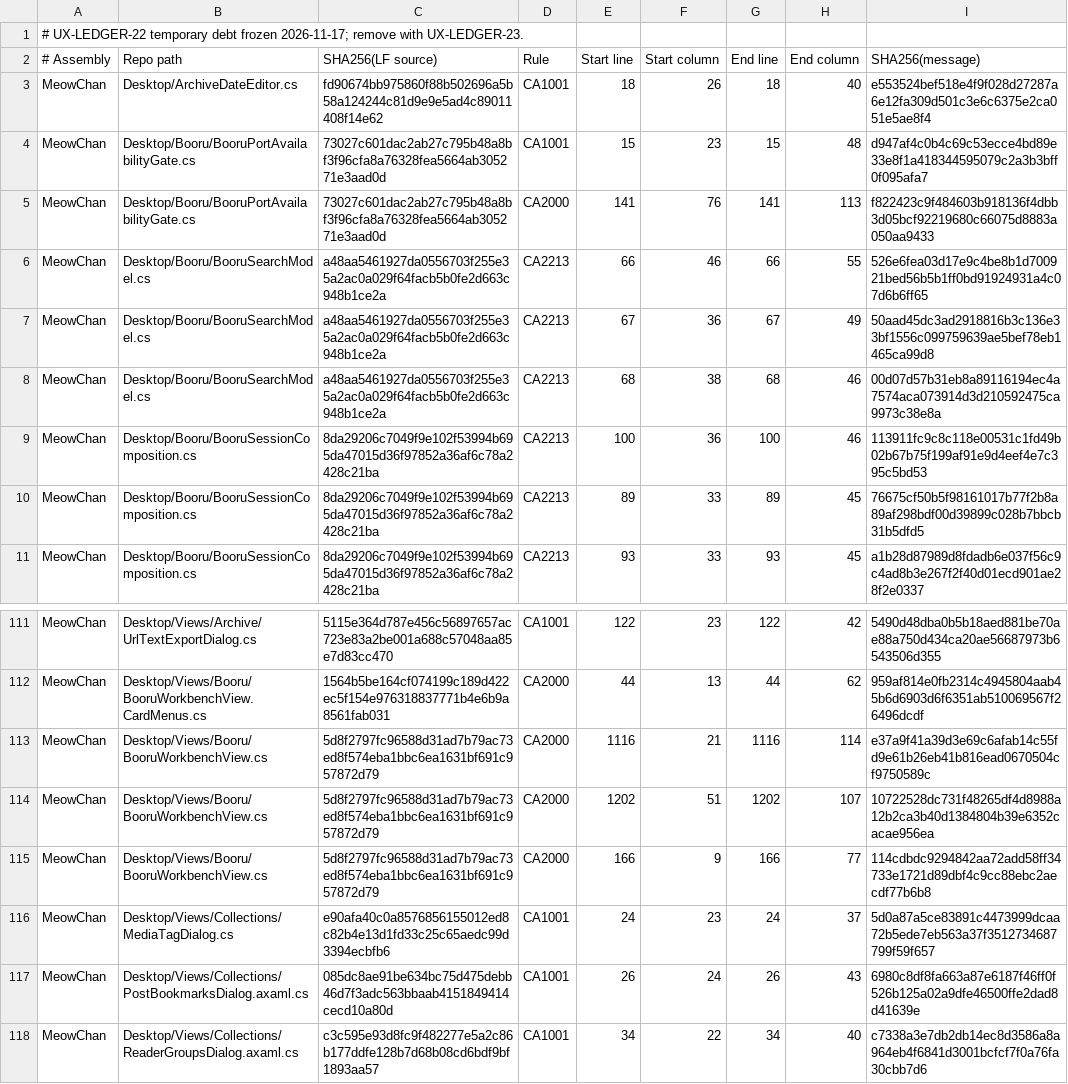
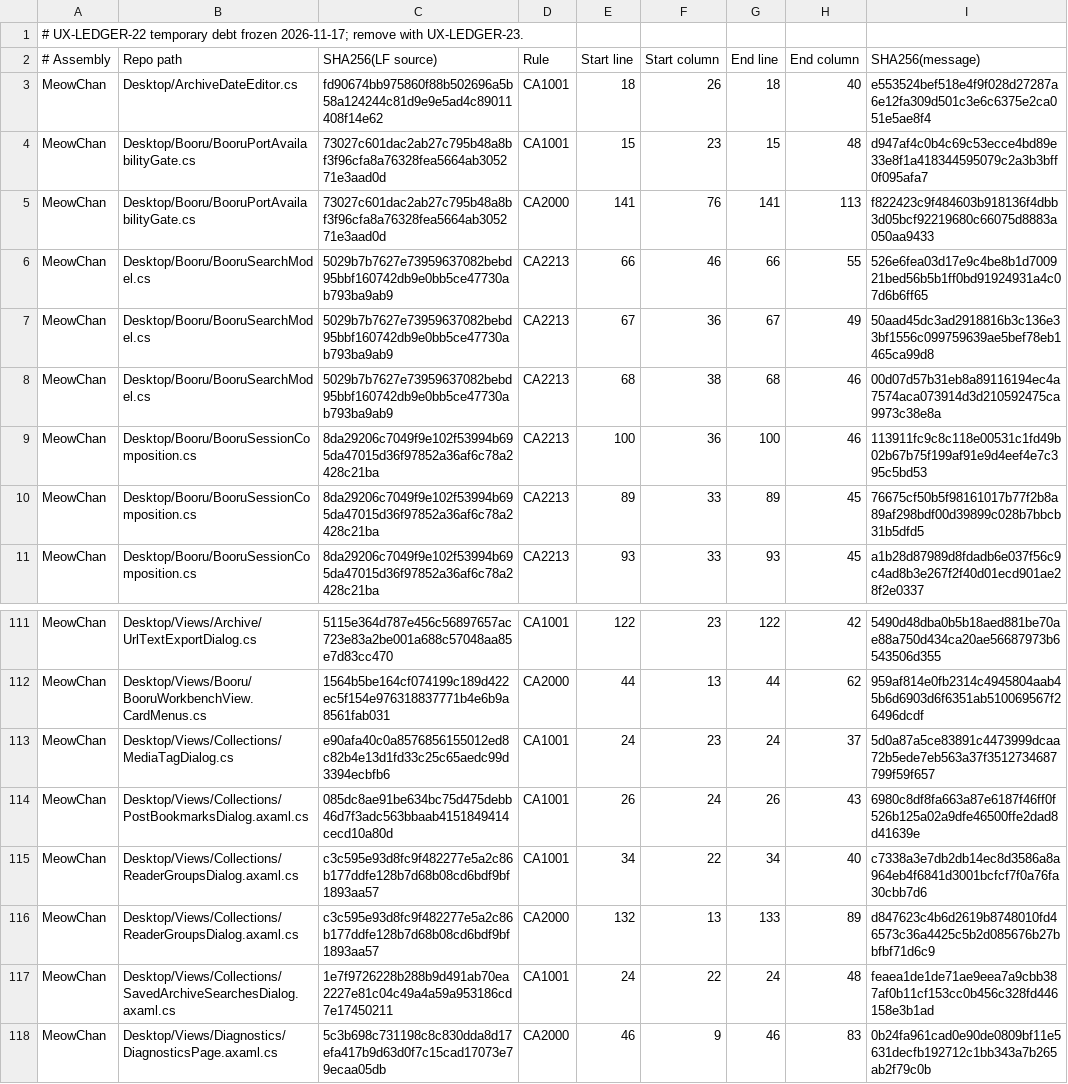
Before and after one commit to grassmann-it/MeowChan, a TSV file: build/analyzer-baseline-2026-11-17.tsv, drawn as a sheet; only a part is shown, gaps mark what is left out; the shorter side is filled out with more unchanged rows.

```diff
--- a/build/analyzer-baseline-2026-11-17.tsv
+++ b/build/analyzer-baseline-2026-11-17.tsv
@@ -5,5 +5,5 @@ MeowChan	Desktop/Booru/BooruPortAvailabilityGate.cs	73027c601dac2ab27c795b48a8bf
 MeowChan	Desktop/Booru/BooruPortAvailabilityGate.cs	73027c601dac2ab27c795b48a8bf3f96cfa8a76328fea5664ab305271e3aad0d	CA2000	141	76	141	113	f822423c9f484603b918136f4dbb3d05bcf92219680c66075d8883a050aa9433
-MeowChan	Desktop/Booru/BooruSearchModel.cs	a48aa5461927da0556703f255e35a2ac0a029f64facb5b0fe2d663c948b1ce2a	CA2213	66	46	66	55	526e6fea03d17e9c4be8b1d700921bed56b5b1ff0bd91924931a4c07d6b6ff65
-MeowChan	Desktop/Booru/BooruSearchModel.cs	a48aa5461927da0556703f255e35a2ac0a029f64facb5b0fe2d663c948b1ce2a	CA2213	67	36	67	49	50aad45dc3ad2918816b3c136e33bf1556c099759639ae5bef78eb1465ca99d8
-MeowChan	Desktop/Booru/BooruSearchModel.cs	a48aa5461927da0556703f255e35a2ac0a029f64facb5b0fe2d663c948b1ce2a	CA2213	68	38	68	46	00d07d57b31eb8a89116194ec4a7574aca073914d3d210592475ca9973c38e8a
+MeowChan	Desktop/Booru/BooruSearchModel.cs	5029b7b7627e73959637082bebd95bbf160742db9e0bb5ce47730ab793ba9ab9	CA2213	66	46	66	55	526e6fea03d17e9c4be8b1d700921bed56b5b1ff0bd91924931a4c07d6b6ff65
+MeowChan	Desktop/Booru/BooruSearchModel.cs	5029b7b7627e73959637082bebd95bbf160742db9e0bb5ce47730ab793ba9ab9	CA2213	67	36	67	49	50aad45dc3ad2918816b3c136e33bf1556c099759639ae5bef78eb1465ca99d8
+MeowChan	Desktop/Booru/BooruSearchModel.cs	5029b7b7627e73959637082bebd95bbf160742db9e0bb5ce47730ab793ba9ab9	CA2213	68	38	68	46	00d07d57b31eb8a89116194ec4a7574aca073914d3d210592475ca9973c38e8a
 MeowChan	Desktop/Booru/BooruSessionComposition.cs	8da29206c7049f9e102f53994b695da47015d36f97852a36af6c78a2428c21ba	CA2213	100	36	100	46	113911fc9c8c118e00531c1fd49b02b67b75f199af91e9d4eef4e7c395c5bd53
@@ -112,5 +112,2 @@ MeowChan	Desktop/Views/Archive/UrlTextExportDialog.cs	5115e364d787e456c56897657a
 MeowChan	Desktop/Views/Booru/BooruWorkbenchView.CardMenus.cs	1564b5be164cf074199c189d422ec5f154e976318837771b4e6b9a8561fab031	CA2000	44	13	44	62	959af814e0fb2314c4945804aab45b6d6903d6f6351ab510069567f26496dcdf
-MeowChan	Desktop/Views/Booru/BooruWorkbenchView.cs	5d8f2797fc96588d31ad7b79ac73ed8f574eba1bbc6ea1631bf691c957872d79	CA2000	1116	21	1116	114	e37a9f41a39d3e69c6afab14c55fd9e61b26eb41b816ead0670504cf9750589c
-MeowChan	Desktop/Views/Booru/BooruWorkbenchView.cs	5d8f2797fc96588d31ad7b79ac73ed8f574eba1bbc6ea1631bf691c957872d79	CA2000	1202	51	1202	107	10722528dc731f48265df4d8988a12b2ca3b40d1384804b39e6352cacae956ea
-MeowChan	Desktop/Views/Booru/BooruWorkbenchView.cs	5d8f2797fc96588d31ad7b79ac73ed8f574eba1bbc6ea1631bf691c957872d79	CA2000	166	9	166	77	114cdbdc9294842aa72add58ff34733e1721d89dbf4c9cc88ebc2aecdf77b6b8
 MeowChan	Desktop/Views/Collections/MediaTagDialog.cs	e90afa40c0a8576856155012ed8c82b4e13d1fd33c25c65aedc99d3394ecbfb6	CA1001	24	23	24	37	5d0a87a5ce83891c4473999dcaa72b5ede7eb563a37f3512734687799f59f657
```
Also changed, not shown: 30 other files.
